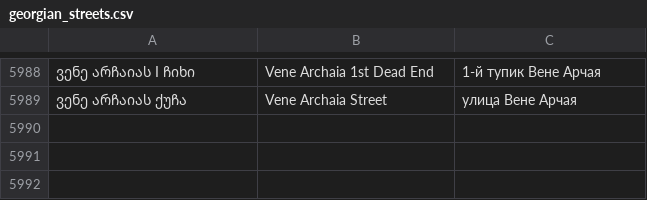
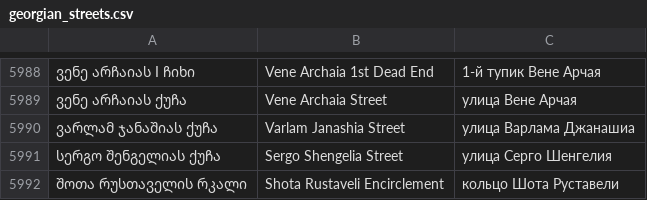
Before and after one commit to Antisida/JOSM-Ge-address-helper-plugin, a CSV file: src/main/resources/street-list/georgian_streets.csv, drawn as a sheet; only a part is shown, gaps mark what is left out; the diff names each change by its address in the sheet, - before the commit and + after, or states it on an @@ line.

Commit message:
- если в номере дома больше 2 букв - парсинг неудачен - добавлено "რკალი" //кольцо в список статусов

```diff
--- a/src/main/resources/street-list/georgian_streets.csv
+++ b/src/main/resources/street-list/georgian_streets.csv
+row 5990: ვარლამ ჯანაშიას ქუჩა | Varlam Janashia Street | улица Варлама Джанашиа
+row 5991: სერგო შენგელიას ქუჩა | Sergo Shengelia Street | улица Серго Шенгелия
+row 5992: შოთა რუსთაველის რკალი | Shota Rustaveli Encirclement | кольцо Шота Руставели
```
Also changed, not shown: 8 other files.
